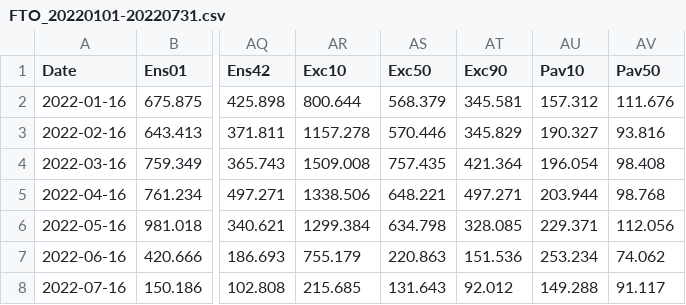
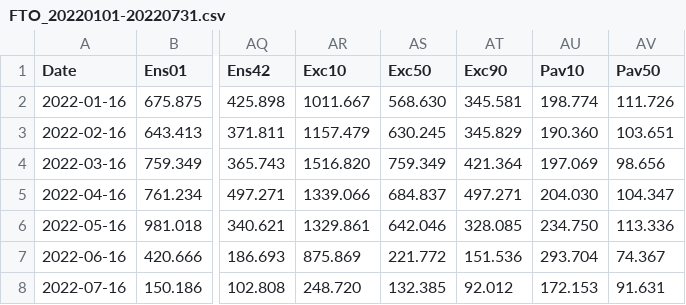
Before and after one commit to fallspinach/cw3e-water-supply-heroku, a CSV file: assets/forecast/FTO_20220101-20220731.csv, drawn as a sheet; only a part is shown, gaps mark what is left out; the diff names each change by its address in the sheet, - before the commit and + after, or states it on an @@ line.

```diff
--- a/assets/forecast/FTO_20220101-20220731.csv
+++ b/assets/forecast/FTO_20220101-20220731.csv
-AR2 (Exc10): 800.644
+AR2 (Exc10): 1011.667
-AS2 (Exc50): 568.379
+AS2 (Exc50): 568.630
-AU2 (Pav10): 157.312
+AU2 (Pav10): 198.774
-AV2 (Pav50): 111.676
+AV2 (Pav50): 111.726
-AR3 (Exc10): 1157.278
+AR3 (Exc10): 1157.479
-AS3 (Exc50): 570.446
+AS3 (Exc50): 630.245
-AU3 (Pav10): 190.327
+AU3 (Pav10): 190.360
-AV3 (Pav50): 93.816
+AV3 (Pav50): 103.651
-AR4 (Exc10): 1509.008
+AR4 (Exc10): 1516.820
-AS4 (Exc50): 757.435
+AS4 (Exc50): 759.349
-AU4 (Pav10): 196.054
+AU4 (Pav10): 197.069
-AV4 (Pav50): 98.408
+AV4 (Pav50): 98.656
-AR5 (Exc10): 1338.506
+AR5 (Exc10): 1339.066
-AS5 (Exc50): 648.221
+AS5 (Exc50): 684.837
-AU5 (Pav10): 203.944
+AU5 (Pav10): 204.030
-AV5 (Pav50): 98.768
+AV5 (Pav50): 104.347
-AR6 (Exc10): 1299.384
+AR6 (Exc10): 1329.861
-AS6 (Exc50): 634.798
+AS6 (Exc50): 642.046
-AU6 (Pav10): 229.371
+AU6 (Pav10): 234.750
-AV6 (Pav50): 112.056
+AV6 (Pav50): 113.336
-AR7 (Exc10): 755.179
+AR7 (Exc10): 875.869
-AS7 (Exc50): 220.863
+AS7 (Exc50): 221.772
-AU7 (Pav10): 253.234
+AU7 (Pav10): 293.704
-AV7 (Pav50): 74.062
+AV7 (Pav50): 74.367
-AR8 (Exc10): 215.685
+AR8 (Exc10): 248.720
-AS8 (Exc50): 131.643
+AS8 (Exc50): 132.385
-AU8 (Pav10): 149.288
+AU8 (Pav10): 172.153
-AV8 (Pav50): 91.117
+AV8 (Pav50): 91.631
```
Also changed, not shown: assets/forecast/AMF_20220101-20220731.csv, assets/forecast/CSN_20220101-20220731.csv, 21 other files.
